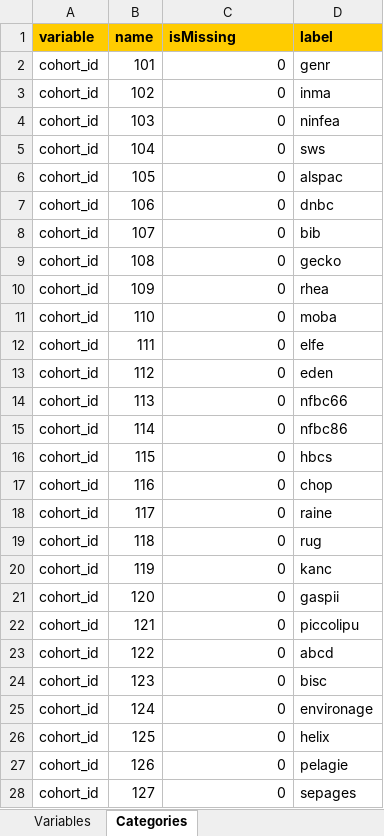
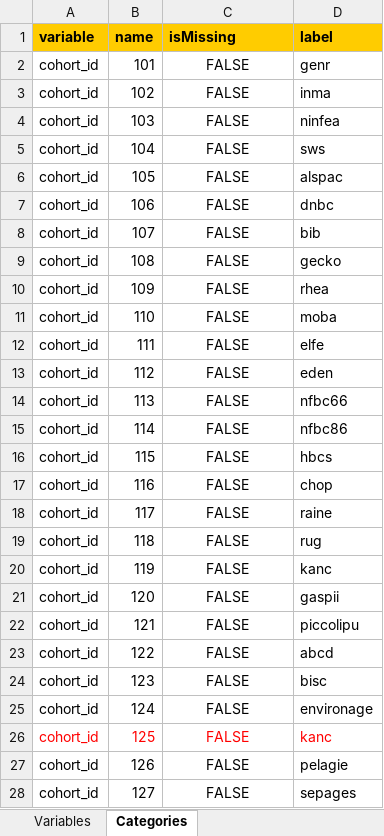
Before and after one commit to lifecycle-project/ds-dictionaries, an Excel workbook: dictionaries/chemicals_ath/1_1/1_1_non_rep.xlsx, sheet Categories, drawn as a sheet; only a part is shown; values as stored, in another font and other column widths than the file's, no borders; the diff covers the shown part only; the diff names each change by its address in the sheet, - before the commit and + after, or states it on an @@ line.

Commit message:
reupload chemicals_ath 1_1_non_rep.xlsx

```diff
--- a/dictionaries/chemicals_ath/1_1/1_1_non_rep.xlsx (sheet Categories)
+++ b/dictionaries/chemicals_ath/1_1/1_1_non_rep.xlsx (sheet Categories)
-C2:C28 (isMissing): 0
+C2:C28 (isMissing): FALSE
-C2:C28 alignment: right
+C2:C28 alignment: center
-A26:D26 text colour: black
+A26:D26 text colour: #FF0000
-D26 (label): helix
+D26 (label): kanc
```
Also changed, not shown: 4 edited cells and cell formats elsewhere in this sheet.
